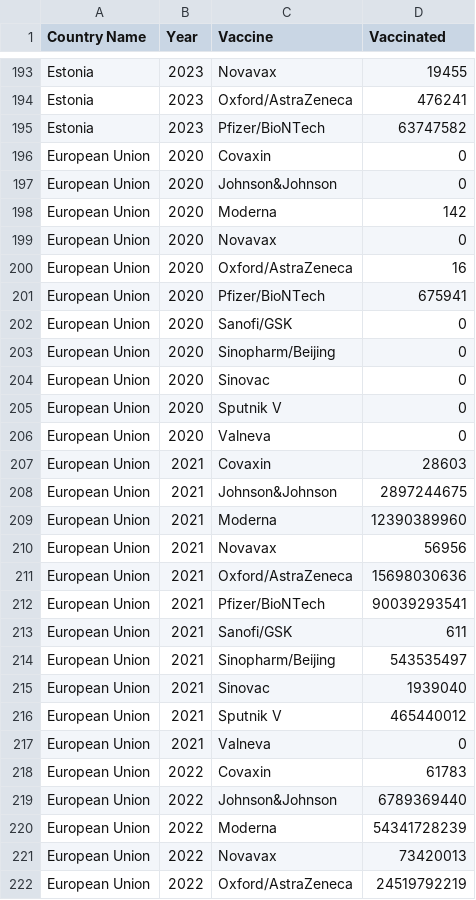
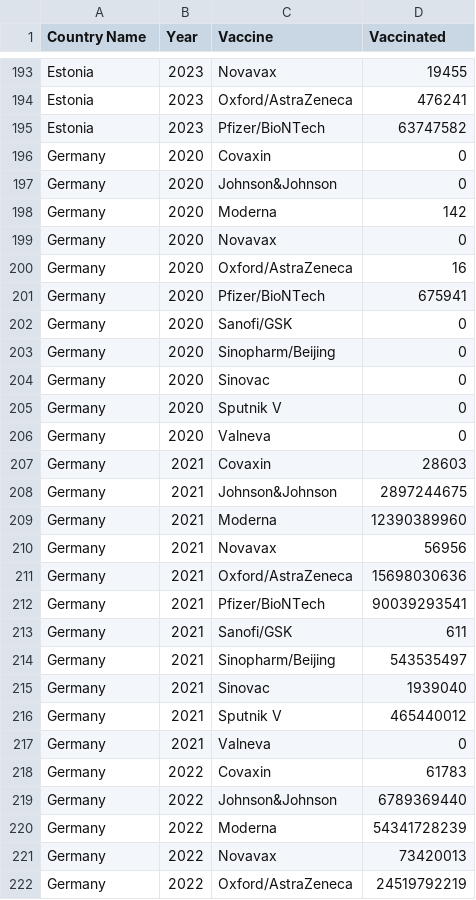
Before and after one commit to bratatikiit/Data_Analytics_project, a CSV file: data/aggregated_vaccine_data.csv, drawn as a sheet; only a part is shown, gaps mark what is left out; the diff covers the shown part only.

```diff
--- a/data/aggregated_vaccine_data.csv
+++ b/data/aggregated_vaccine_data.csv
@@ -195,28 +195,28 @@ Estonia,2023,Oxford/AstraZeneca,476241
 Estonia,2023,Pfizer/BioNTech,63747582
-European Union,2020,Covaxin,0
-European Union,2020,Johnson&Johnson,0
-European Union,2020,Moderna,142
-European Union,2020,Novavax,0
-European Union,2020,Oxford/AstraZeneca,16
-European Union,2020,Pfizer/BioNTech,675941
-European Union,2020,Sanofi/GSK,0
-European Union,2020,Sinopharm/Beijing,0
-European Union,2020,Sinovac,0
-European Union,2020,Sputnik V,0
-European Union,2020,Valneva,0
-European Union,2021,Covaxin,28603
-European Union,2021,Johnson&Johnson,2897244675
-European Union,2021,Moderna,12390389960
-European Union,2021,Novavax,56956
-European Union,2021,Oxford/AstraZeneca,15698030636
-European Union,2021,Pfizer/BioNTech,90039293541
-European Union,2021,Sanofi/GSK,611
-European Union,2021,Sinopharm/Beijing,543535497
-European Union,2021,Sinovac,1939040
-European Union,2021,Sputnik V,465440012
-European Union,2021,Valneva,0
-European Union,2022,Covaxin,61783
-European Union,2022,Johnson&Johnson,6789369440
-European Union,2022,Moderna,54341728239
-European Union,2022,Novavax,73420013
-European Union,2022,Oxford/AstraZeneca,24519792219
+Germany,2020,Covaxin,0
+Germany,2020,Johnson&Johnson,0
+Germany,2020,Moderna,142
+Germany,2020,Novavax,0
+Germany,2020,Oxford/AstraZeneca,16
+Germany,2020,Pfizer/BioNTech,675941
+Germany,2020,Sanofi/GSK,0
+Germany,2020,Sinopharm/Beijing,0
+Germany,2020,Sinovac,0
+Germany,2020,Sputnik V,0
+Germany,2020,Valneva,0
+Germany,2021,Covaxin,28603
+Germany,2021,Johnson&Johnson,2897244675
+Germany,2021,Moderna,12390389960
+Germany,2021,Novavax,56956
+Germany,2021,Oxford/AstraZeneca,15698030636
+Germany,2021,Pfizer/BioNTech,90039293541
+Germany,2021,Sanofi/GSK,611
+Germany,2021,Sinopharm/Beijing,543535497
+Germany,2021,Sinovac,1939040
+Germany,2021,Sputnik V,465440012
+Germany,2021,Valneva,0
+Germany,2022,Covaxin,61783
+Germany,2022,Johnson&Johnson,6789369440
+Germany,2022,Moderna,54341728239
+Germany,2022,Novavax,73420013
+Germany,2022,Oxford/AstraZeneca,24519792219
```
Also changed, not shown: 30 edited cells elsewhere in this file, 6 other files.
